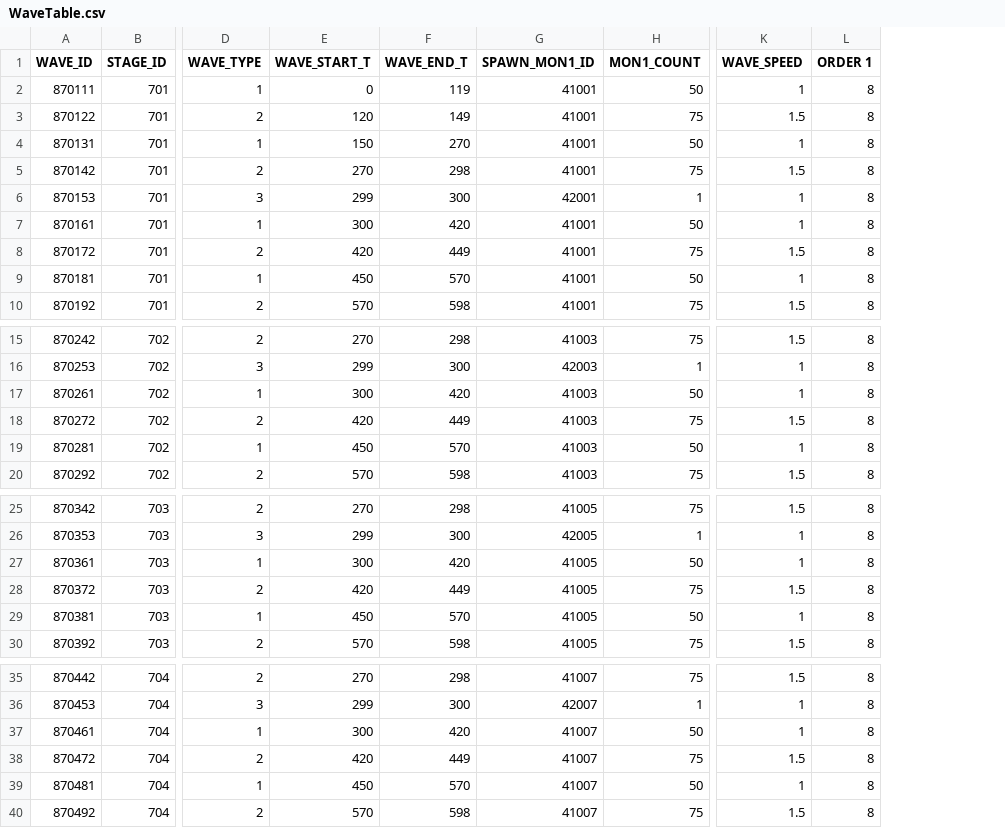
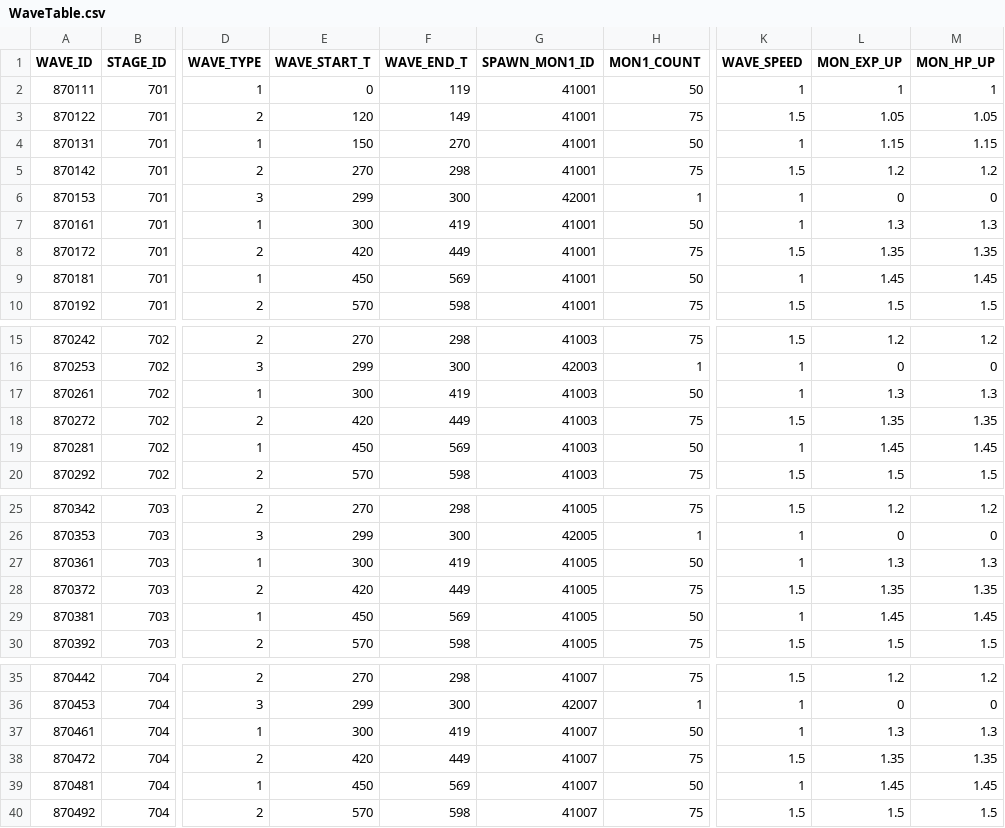
Before and after one commit to hi7524/HireAndHold, a CSV file: Assets/DataTables/WaveTable.csv, drawn as a sheet; only a part is shown, gaps mark what is left out; removed rows and columns are numbered as before the commit, all else as after; the diff covers the shown part only; the diff names each change by its address in the sheet, - before the commit and + after, or states it on an @@ line.

```diff
--- a/Assets/DataTables/WaveTable.csv
+++ b/Assets/DataTables/WaveTable.csv
-column L (ORDER 1), rows 2-10: all 8; rows 15-20: all 8; rows 25-30: all 8; rows 35-40: all 8
+column L (MON_EXP_UP), rows 2-10: 1 | 1.05 | 1.15 | 1.2 | 0 | 1.3 | 1.35 | 1.45 | 1.5; rows 15-20: 1.2 | 0 | 1.3 | 1.35 | 1.45 | 1.5; rows 25-30: 1.2 | 0 | 1.3 | 1.35 | 1.45 | 1.5; rows 35-40: 1.2 | 0 | 1.3 | 1.35 | 1.45 | 1.5
+column M (MON_HP_UP), rows 2-10: 1 | 1.05 | 1.15 | 1.2 | 0 | 1.3 | 1.35 | 1.45 | 1.5; rows 15-20: 1.2 | 0 | 1.3 | 1.35 | 1.45 | 1.5; rows 25-30: 1.2 | 0 | 1.3 | 1.35 | 1.45 | 1.5; rows 35-40: 1.2 | 0 | 1.3 | 1.35 | 1.45 | 1.5
-F7 (WAVE_END_T): 420
+F7 (WAVE_END_T): 419
-F9 (WAVE_END_T): 570
+F9 (WAVE_END_T): 569
-F17 (WAVE_END_T): 420
+F17 (WAVE_END_T): 419
-F19 (WAVE_END_T): 570
+F19 (WAVE_END_T): 569
-F27 (WAVE_END_T): 420
+F27 (WAVE_END_T): 419
-F29 (WAVE_END_T): 570
+F29 (WAVE_END_T): 569
-F37 (WAVE_END_T): 420
+F37 (WAVE_END_T): 419
-F39 (WAVE_END_T): 570
+F39 (WAVE_END_T): 569
```
Also changed, not shown: 12 edited cells elsewhere in this file, Assets/DataTables/MonsterTable.csv, 15 other files.
